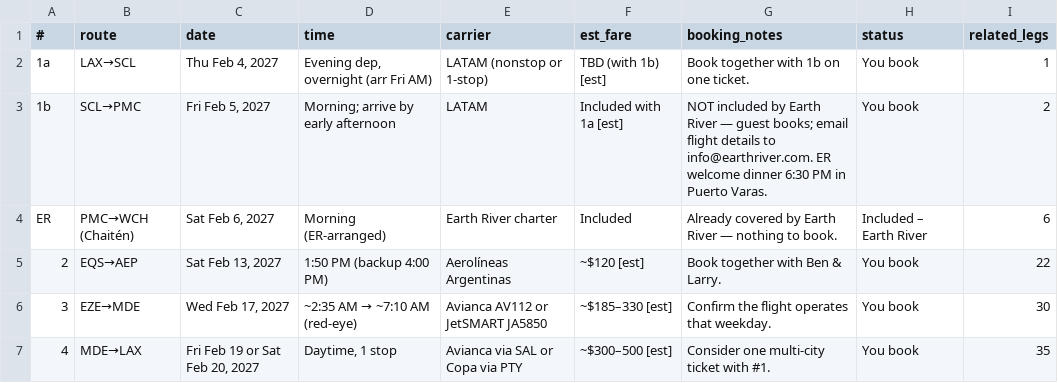
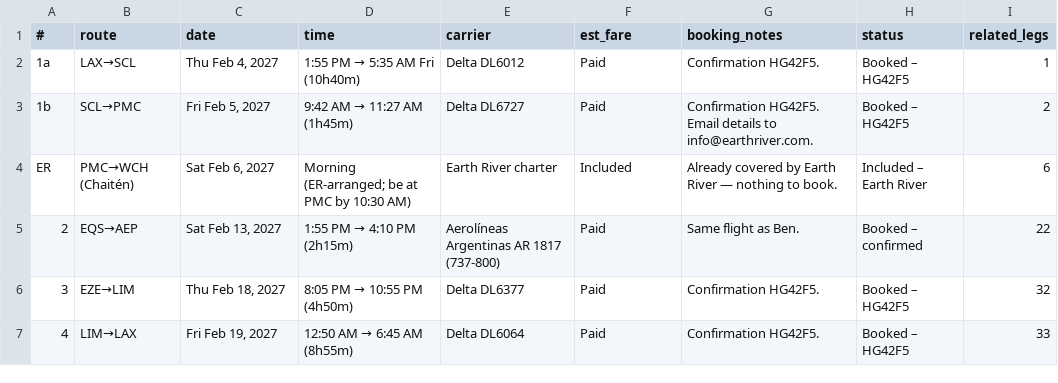
Before and after one commit to drodecker/patagonia, a CSV file: flights.csv, drawn as a sheet.

Commit message:
Booked flights (HG42F5: DL6012, DL6727, DL6377, DL6064; AR 1817); drop Medellín; BA stay to Feb 18; Home via Lima

```diff
--- a/flights.csv
+++ b/flights.csv
@@ -1,7 +1,7 @@
 #,route,date,time,carrier,est_fare,booking_notes,status,related_legs
-1a,LAX→SCL,"Thu Feb 4, 2027","Evening dep, overnight (arr Fri AM)",LATAM (nonstop or 1-stop),TBD (with 1b) [est],Book together with 1b on one ticket.,You book,1
-1b,SCL→PMC,"Fri Feb 5, 2027",Morning; arrive by early afternoon,LATAM,Included with 1a [est],NOT included by Earth River — guest books; email flight details to info@earthriver.com. ER welcome dinner 6:30 PM in Puerto Varas.,You book,2
-ER,PMC→WCH (Chaitén),"Sat Feb 6, 2027",Morning (ER-arranged),Earth River charter,Included,Already covered by Earth River — nothing to book.,Included – Earth River,6
-2,EQS→AEP,"Sat Feb 13, 2027",1:50 PM (backup 4:00 PM),Aerolíneas Argentinas,~$120 [est],Book together with Ben & Larry.,You book,22
-3,EZE→MDE,"Wed Feb 17, 2027",~2:35 AM → ~7:10 AM (red-eye),Avianca AV112 or JetSMART JA5850,~$185–330 [est],Confirm the flight operates that weekday.,You book,30
-4,MDE→LAX,"Fri Feb 19 or Sat Feb 20, 2027","Daytime, 1 stop",Avianca via SAL or Copa via PTY,~$300–500 [est],Consider one multi-city ticket with #1.,You book,35
+1a,LAX→SCL,"Thu Feb 4, 2027",1:55 PM → 5:35 AM Fri (10h40m),Delta DL6012,Paid,Confirmation HG42F5.,Booked – HG42F5,1
+1b,SCL→PMC,"Fri Feb 5, 2027",9:42 AM → 11:27 AM (1h45m),Delta DL6727,Paid,Confirmation HG42F5. Email details to info@earthriver.com.,Booked – HG42F5,2
+ER,PMC→WCH (Chaitén),"Sat Feb 6, 2027",Morning (ER-arranged; be at PMC by 10:30 AM),Earth River charter,Included,Already covered by Earth River — nothing to book.,Included – Earth River,6
+2,EQS→AEP,"Sat Feb 13, 2027",1:55 PM → 4:10 PM (2h15m),Aerolíneas Argentinas AR 1817 (737-800),Paid,Same flight as Ben.,Booked – confirmed,22
+3,EZE→LIM,"Thu Feb 18, 2027",8:05 PM → 10:55 PM (4h50m),Delta DL6377,Paid,Confirmation HG42F5.,Booked – HG42F5,32
+4,LIM→LAX,"Fri Feb 19, 2027",12:50 AM → 6:45 AM (8h55m),Delta DL6064,Paid,Confirmation HG42F5.,Booked – HG42F5,33
```
Also changed, not shown: itinerary.csv, 6 other files.
